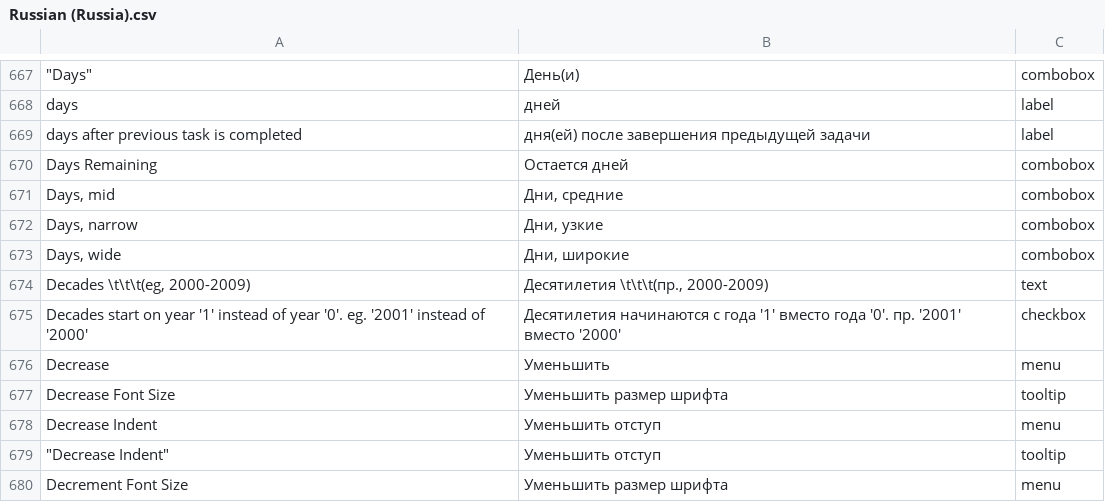
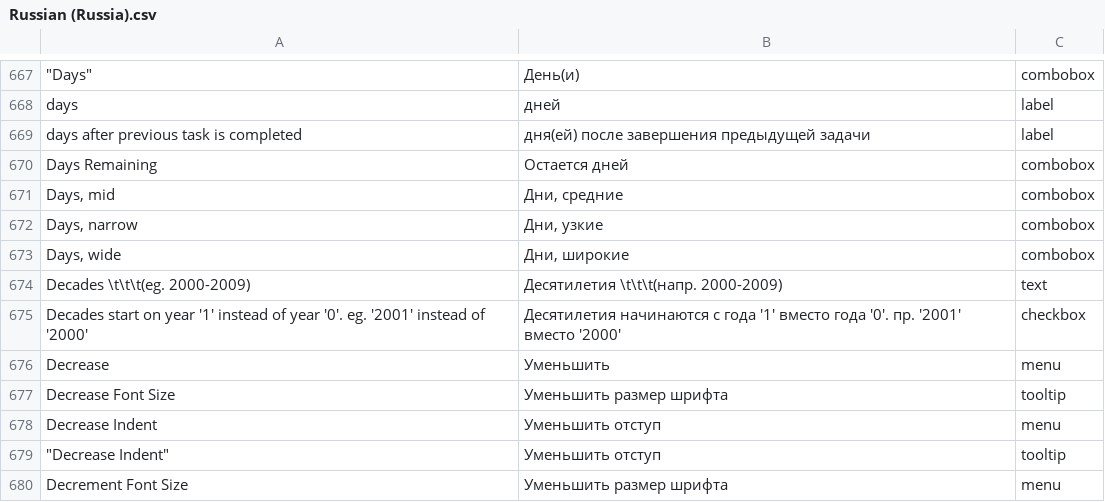
Before and after one commit to abstractspoon/ToDoList_Resources, a CSV file: Translations/Russian (Russia).csv, drawn as a sheet; only a part is shown, gaps mark what is left out; the diff names each change by its address in the sheet, - before the commit and + after, or states it on an @@ line.

Commit message:
Fix typo

```diff
--- a/Translations/Russian (Russia).csv
+++ b/Translations/Russian (Russia).csv
-A674: Decades \t\t\t(eg, 2000-2009)
+A674: Decades \t\t\t(eg. 2000-2009)
-B674: Десятилетия \t\t\t(пр., 2000-2009)
+B674: Десятилетия \t\t\t(напр. 2000-2009)
```
Also changed, not shown: Translations/English (US).csv, Translations/Francais (France).csv, 11 other files.
